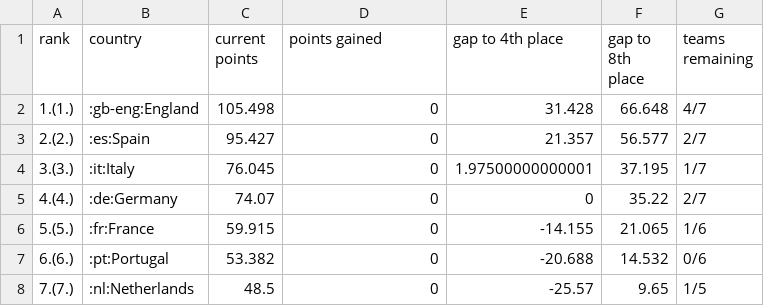
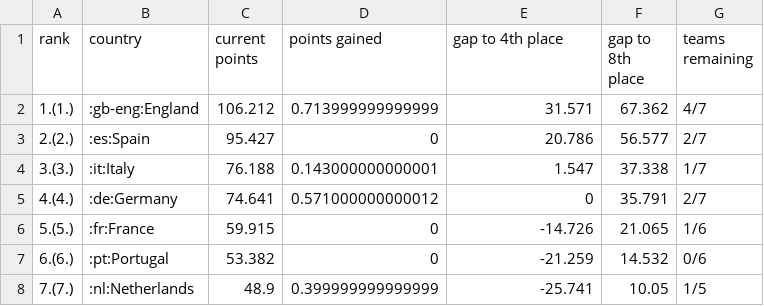
Before and after one commit to awp-finanznachrichten/uefa_ranking, a CSV file: Output/uefa_country_ranking_top7.csv, drawn as a sheet.

```diff
--- a/Output/uefa_country_ranking_top7.csv
+++ b/Output/uefa_country_ranking_top7.csv
@@ -1,8 +1,8 @@
 "rank","country","current points","points gained","gap to 4th place","gap to 8th place","teams remaining"
-"1.(1.)",":gb-eng:England",105.498,0,31.428,66.648,"4/7"
-"2.(2.)",":es:Spain",95.427,0,21.357,56.577,"2/7"
-"3.(3.)",":it:Italy",76.045,0,1.97500000000001,37.195,"1/7"
-"4.(4.)",":de:Germany",74.07,0,0,35.22,"2/7"
-"5.(5.)",":fr:France",59.915,0,-14.155,21.065,"1/6"
-"6.(6.)",":pt:Portugal",53.382,0,-20.688,14.532,"0/6"
-"7.(7.)",":nl:Netherlands",48.5,0,-25.57,9.65,"1/5"
+"1.(1.)",":gb-eng:England",106.212,0.713999999999999,31.571,67.362,"4/7"
+"2.(2.)",":es:Spain",95.427,0,20.786,56.577,"2/7"
+"3.(3.)",":it:Italy",76.188,0.143000000000001,1.547,37.338,"1/7"
+"4.(4.)",":de:Germany",74.641,0.571000000000012,0,35.791,"2/7"
+"5.(5.)",":fr:France",59.915,0,-14.726,21.065,"1/6"
+"6.(6.)",":pt:Portugal",53.382,0,-21.259,14.532,"0/6"
+"7.(7.)",":nl:Netherlands",48.9,0.399999999999999,-25.741,10.05,"1/5"
```
Also changed, not shown: 2 other files.
